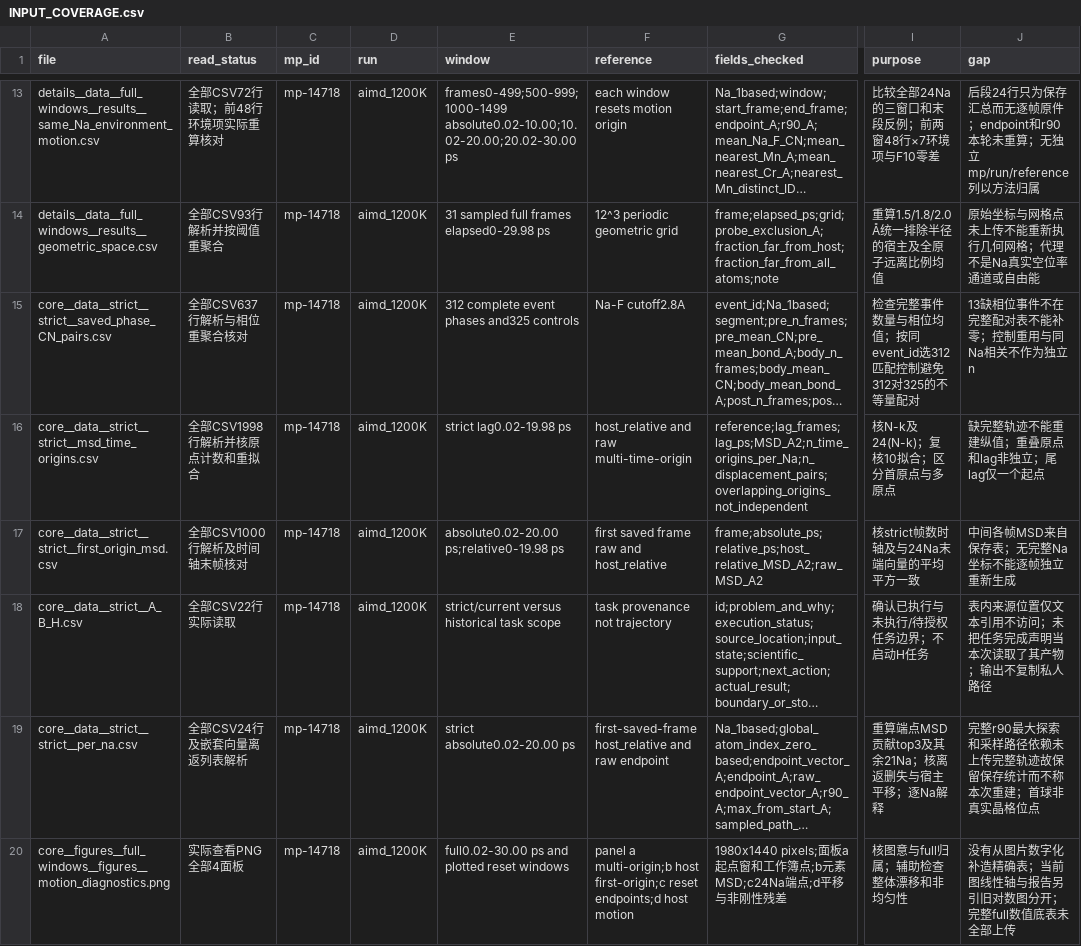
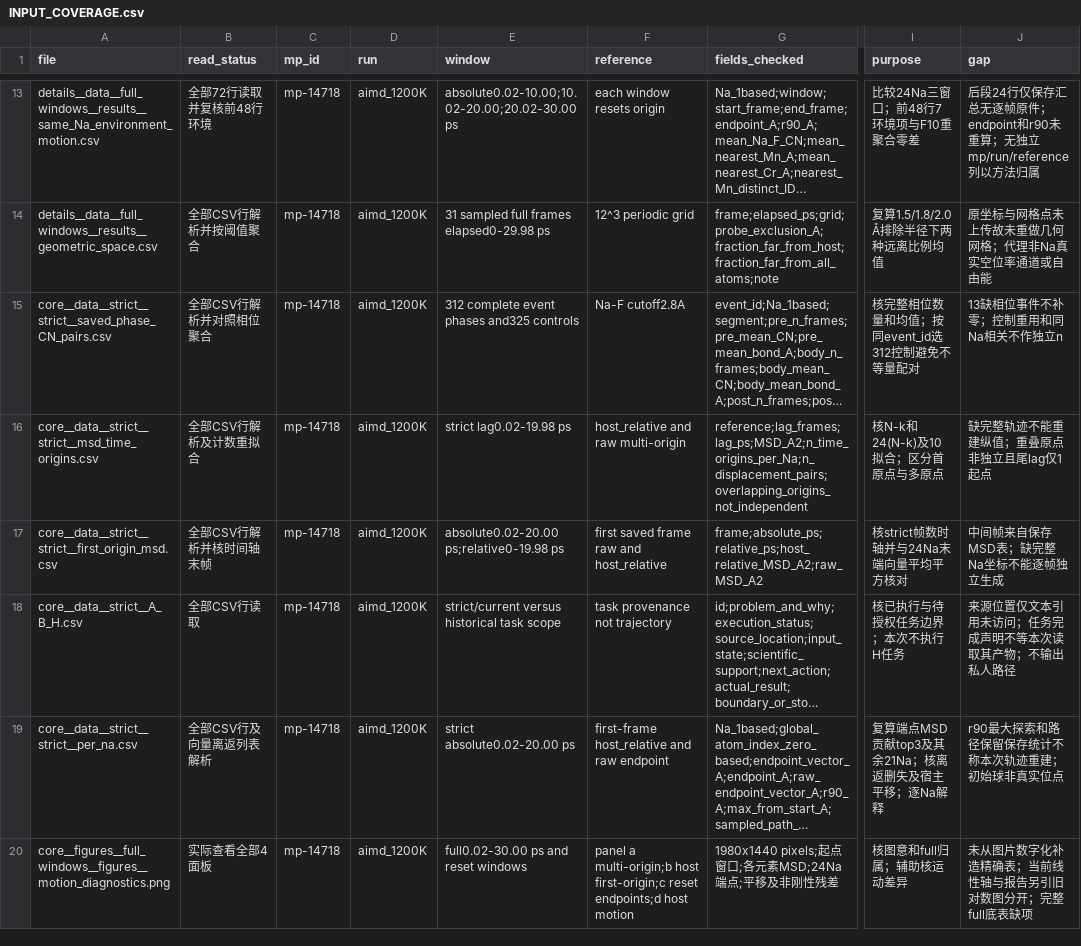
Before and after one commit to northkd/materials_data_analysis, a CSV file: materials/Na2MnCrF7/results_web/INPUT_COVERAGE.csv, drawn as a sheet; only a part is shown, gaps mark what is left out; long unchanged cells end in …; the diff covers the shown part only; the diff names each change by its address in the sheet, - before the commit and + after, or states it on an @@ line.

```diff
--- a/materials/Na2MnCrF7/results_web/INPUT_COVERAGE.csv
+++ b/materials/Na2MnCrF7/results_web/INPUT_COVERAGE.csv
-B13 (read_status): 全部CSV72行读取；前48行环境项实际重算核对
+B13 (read_status): 全部72行读取并复核前48行环境
-E13 (window): frames0-499;500-999;1000-1499 absolute0.02-10.00;10.02-20.00;20.02-30.00 ps
+E13 (window): absolute0.02-10.00;10.02-20.00;20.02-30.00 ps
-F13 (reference): each window resets motion origin
+F13 (reference): each window resets origin
-I13 (purpose): 比较全部24Na的三窗口和末段反例；前两窗48行×7环境项与F10零差
+I13 (purpose): 比较24Na三窗口；前48行7环境项与F10重聚合零差
-J13 (gap): 后段24行只为保存汇总而无逐帧原件；endpoint和r90本轮未重算；…
+J13 (gap): 后段24行仅保存汇总无逐帧原件；endpoint和r90未重算；…
-B14 (read_status): 全部CSV93行解析并按阈值重聚合
+B14 (read_status): 全部CSV行解析并按阈值聚合
-F14 (reference): 12^3 periodic geometric grid
+F14 (reference): 12^3 periodic grid
-I14 (purpose): 重算1.5/1.8/2.0 Å统一排除半径的宿主及全原子远离比例均值
+I14 (purpose): 复算1.5/1.8/2.0 Å排除半径下两种远离比例均值
-J14 (gap): 原始坐标与网格点未上传不能重新执行几何网格；代理不是Na真实空位率通道或自由能
+J14 (gap): 原坐标与网格点未上传故未重做几何网格；代理非Na真实空位率通道或自由能
-B15 (read_status): 全部CSV637行解析与相位重聚合核对
+B15 (read_status): 全部CSV行解析并对照相位聚合
-I15 (purpose): 检查完整事件数量与相位均值；按同event_id选312匹配控制避免312对325的不等量配对
+I15 (purpose): 核完整相位数量和均值；按同event_id选312控制避免不等量配对
-J15 (gap): 13缺相位事件不在完整配对表不能补零；控制重用与同Na相关不作为独立n
+J15 (gap): 13缺相位事件不补零；控制重用和同Na相关不作独立n
-B16 (read_status): 全部CSV1998行解析并核原点计数和重拟合
+B16 (read_status): 全部CSV行解析及计数重拟合
-F16 (reference): host_relative and raw multi-time-origin
+F16 (reference): host_relative and raw multi-origin
-I16 (purpose): 核N-k及24(N-k)；复核10拟合；区分首原点与多原点
+I16 (purpose): 核N-k和24(N-k)及10拟合；区分首原点与多原点
-J16 (gap): 缺完整轨迹不能重建纵值；重叠原点和lag非独立；尾lag仅一个起点
+J16 (gap): 缺完整轨迹不能重建纵值；重叠原点非独立且尾lag仅1起点
-B17 (read_status): 全部CSV1000行解析及时间轴末帧核对
+B17 (read_status): 全部CSV行解析并核时间轴末帧
-I17 (purpose): 核strict帧数时轴及与24Na末端向量的平均平方一致
+I17 (purpose): 核strict帧数时轴并与24Na末端向量平均平方核对
-J17 (gap): 中间各帧MSD来自保存表；无完整Na坐标不能逐帧独立重新生成
+J17 (gap): 中间帧来自保存MSD表；缺完整Na坐标不能逐帧独立生成
-B18 (read_status): 全部CSV22行实际读取
+B18 (read_status): 全部CSV行读取
-I18 (purpose): 确认已执行与未执行/待授权任务边界；不启动H任务
+I18 (purpose): 核已执行与待授权任务边界；本次不执行H任务
-J18 (gap): 表内来源位置仅文本引用不访问；未把任务完成声明当本次读取了其产物；输出不复制私人路径
+J18 (gap): 来源位置仅文本引用未访问；任务完成声明不等本次读取其产物；不输出私人路径
-B19 (read_status): 全部CSV24行及嵌套向量离返列表解析
+B19 (read_status): 全部CSV行及向量离返列表解析
-F19 (reference): first-saved-frame host_relative and raw endpoint
+F19 (reference): first-frame host_relative and raw endpoint
-I19 (purpose): 重算端点MSD贡献top3及其余21Na；核离返删失与宿主平移；逐Na解释
+I19 (purpose): 复算端点MSD贡献top3及其余21Na；核离返删失及宿主平移；逐Na解释
-J19 (gap): 完整r90最大探索和采样路径依赖未上传完整轨迹故保留保存统计而不称本次重建；首球非真实晶格位点
+J19 (gap): r90最大探索和路径保留保存统计不称本次轨迹重建；初始球非真实位点
-B20 (read_status): 实际查看PNG全部4面板
+B20 (read_status): 实际查看全部4面板
-E20 (window): full0.02-30.00 ps and plotted reset windows
+E20 (window): full0.02-30.00 ps and reset windows
-G20 (fields_checked): 1980x1440 pixels;面板a起点窗和工作簿点;b元素MSD;c24Na端点;d平移与非刚性残…
+G20 (fields_checked): 1980x1440 pixels;起点窗口;各元素MSD;24Na端点;平移及非刚性残…
-I20 (purpose): 核图意与full归属；辅助检查整体漂移和非均匀性
+I20 (purpose): 核图意和full归属；辅助核运动差异
-J20 (gap): 没有从图片数字化补造精确表；当前图线性轴与报告另引旧对数图分开；完整full数值底表未全部上传
+J20 (gap): 未从图片数字化补造精确表；当前线性轴与报告另引旧对数图分开；完整full底表缺项
```
Also changed, not shown: 34 edited cells elsewhere in this file.
